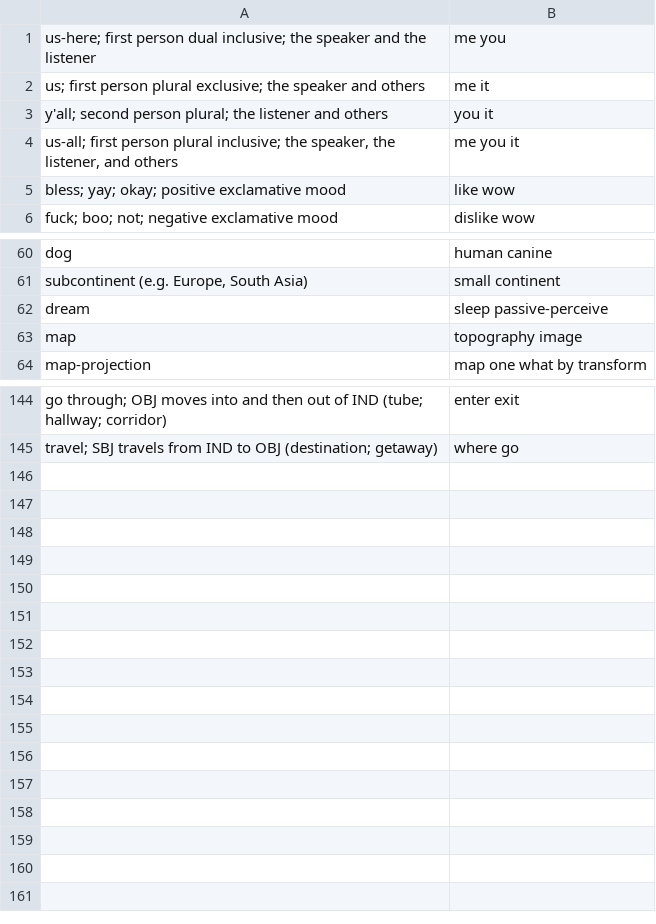
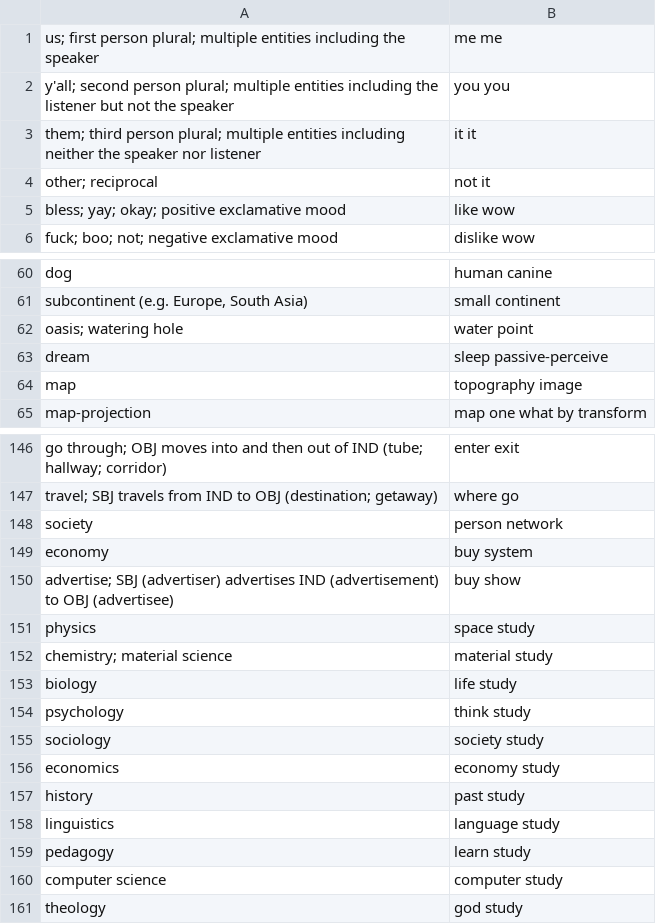
Before and after one commit to jkunimune/Djastiz, a CSV file: dictionary/compound word.csv, drawn as a sheet; only a part is shown, gaps mark what is left out; the diff covers the shown part only.

```diff
--- a/dictionary/compound word.csv
+++ b/dictionary/compound word.csv
@@ -1,5 +1,5 @@
-"us-here; first person dual inclusive; the speaker and the listener",me you
-"us; first person plural exclusive; the speaker and others",me it
-"y'all; second person plural; the listener and others",you it
-"us-all; first person plural inclusive; the speaker, the listener, and others",me you it
+"us; first person plural; multiple entities including the speaker",me me
+"y'all; second person plural; multiple entities including the listener but not the speaker",you you
+"them; third person plural; multiple entities including neither the speaker nor listener",it it
+"other; reciprocal",not it
 "bless; yay; okay; positive exclamative mood",like wow
@@ -61,2 +61,3 @@
 "subcontinent (e.g. Europe, South Asia)",small continent
+"oasis; watering hole",water point
 "dream",sleep passive-perceive
@@ -145 +147,15 @@
 "travel; SBJ travels from IND to OBJ (destination; getaway)",where go
+"society",person network
+"economy",buy system
+"advertise; SBJ (advertiser) advertises IND (advertisement) to OBJ (advertisee)",buy show
+"physics",space study
+"chemistry; material science",material study
+"biology",life study
+"psychology",think study
+"sociology",society study
+"economics",economy study
+"history",past study
+"linguistics",language study
+"pedagogy",learn study
+"computer science",computer study
+"theology",god study
```
Also changed, not shown: 1 added row elsewhere in this file, dictionary/noun.csv, dictionary/postposition.csv, 2 other files.
